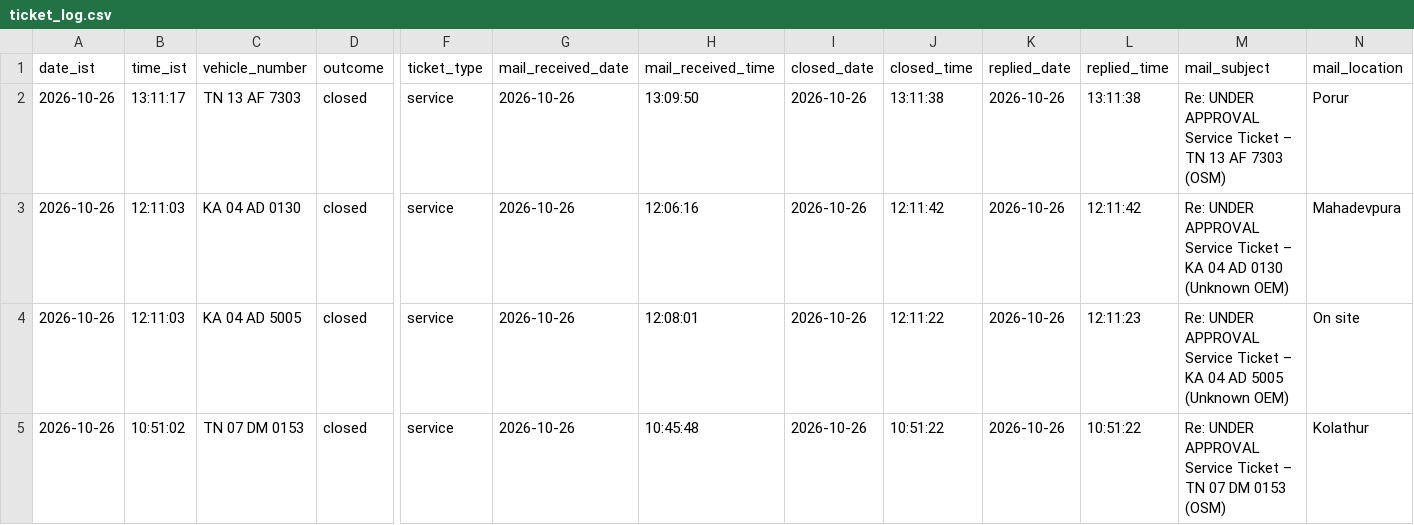
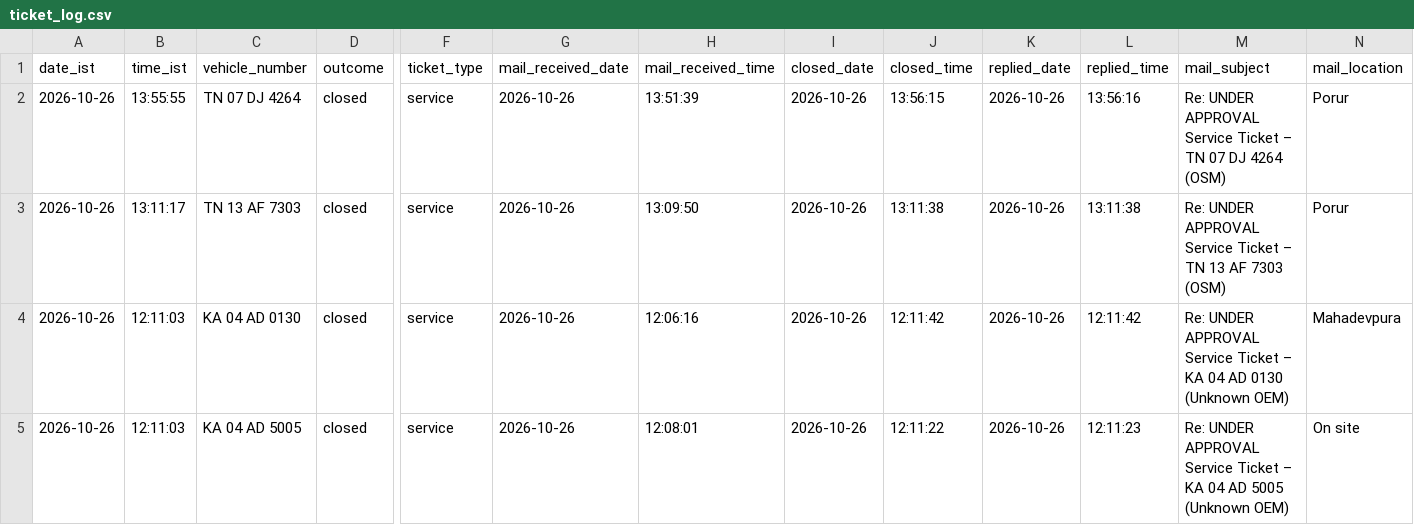
Before and after one commit to Lipsita-Panda/Fyn-Ticket-Closing-Automation, a CSV file: logs/ticket_log.csv, drawn as a sheet; only a part is shown, gaps mark what is left out; the shorter side is filled out with more unchanged rows; rows hold the shown columns only; the diff names each change by its address in the sheet, - before the commit and + after, or states it on an @@ line.

```diff
--- a/logs/ticket_log.csv
+++ b/logs/ticket_log.csv
+row 2: 2026-10-26 | 13:55:55 | TN 07 DJ 4264 | closed | service | 2026-10-26 | 13:51:39 | 2026-10-26 | 13:56:15 | 2026-10-26 | 13:56:16 | Re: UNDER APPROVAL Service Ticket – TN 07 DJ 4264 (OSM) | Porur
```
